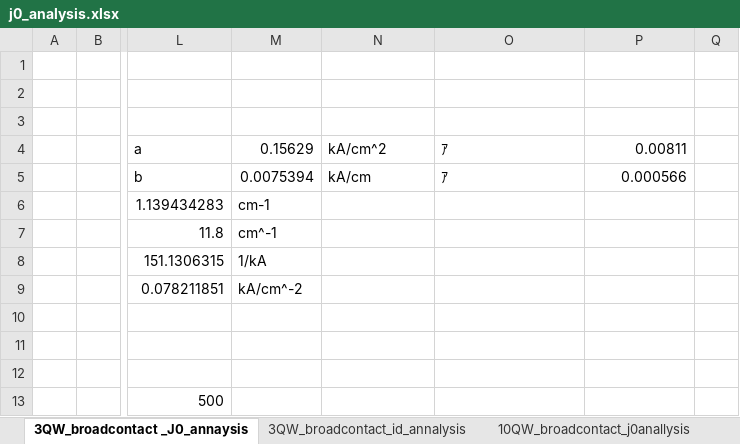
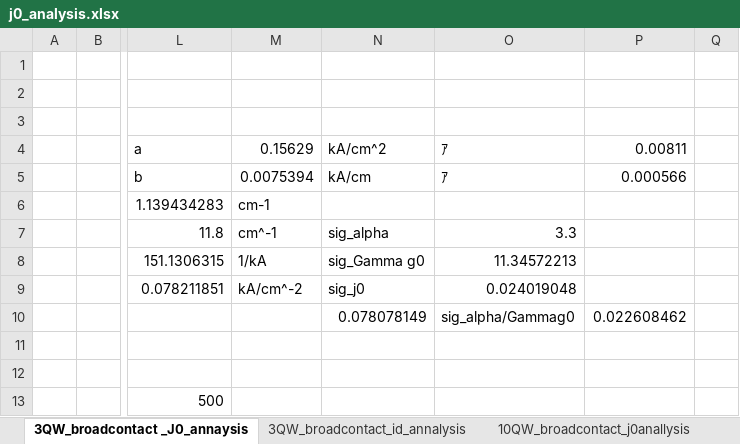
Before and after one commit to komatsubara/yakisaba, an Excel workbook: 修論/本文0117/figure/j0_analysis.xlsx, sheet 3QW_broadcontact _J0_annaysis, drawn as a sheet; only a part is shown, gaps mark what is left out; values as stored, in another font and other column widths than the file's, no borders; the diff names each change by its address in the sheet, - before the commit and + after, or states it on an @@ line.

```diff
--- a/修論/本文0117/figure/j0_analysis.xlsx (sheet 3QW_broadcontact _J0_annaysis)
+++ b/修論/本文0117/figure/j0_analysis.xlsx (sheet 3QW_broadcontact _J0_annaysis)
-N7: (empty)
+N7: sig_alpha
-O7: (empty)
+O7: 3.3
-N8: (empty)
+N8: sig_Gamma g0
-O8: (empty)
+O8: 11.34572213
-N9: (empty)
+N9: sig_j0
-O9: (empty)
+O9: 0.024019048
-N10: (empty)
+N10: 0.078078149
-O10: (empty)
+O10: sig_alpha/Gammag0
-P10: (empty)
+P10: 0.022608462
```
Also changed, not shown: sheet 10QW_broadcontact_j0anallysis, 修論/本文0117/figure/fig_3_1_10QW_broadcontact_Jth.xlsx, 修論/本文0117/figure/fig_3_1_3QW_broadcontact_Jth.xlsx, 13 other files.
